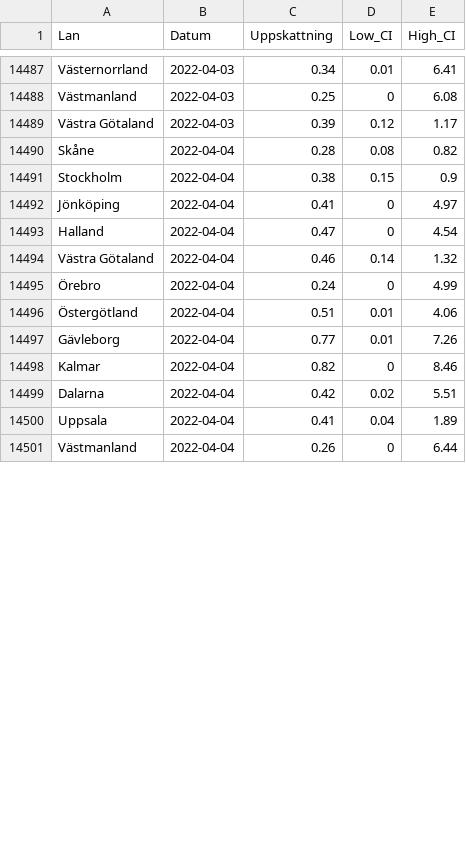
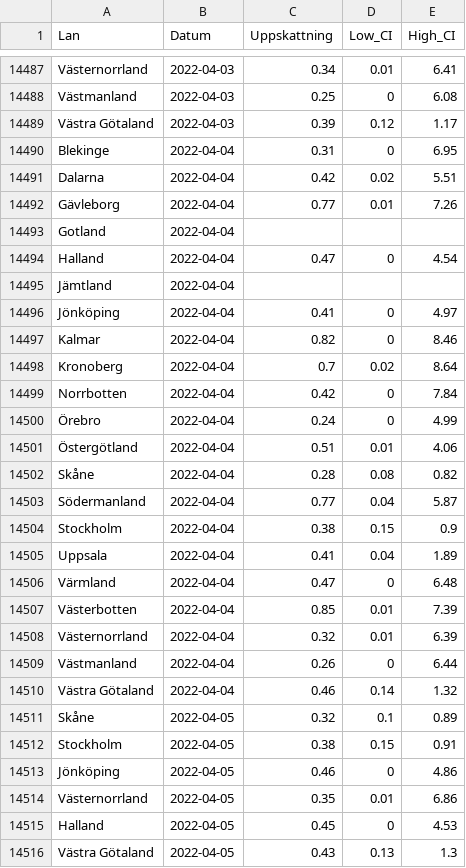
Before and after one commit to csss-resultat/openData, a CSV file: datasets/lan_senaste.csv, drawn as a sheet; only a part is shown, gaps mark what is left out; the diff covers the shown part only.

Commit message:
data update 06-04

```diff
--- a/datasets/lan_senaste.csv
+++ b/datasets/lan_senaste.csv
@@ -14489,13 +14489,28 @@ Västmanland,2022-04-03,0.25,0,6.08
 Västra Götaland,2022-04-03,0.39,0.12,1.17
-Skåne,2022-04-04,0.28,0.08,0.82
-Stockholm,2022-04-04,0.38,0.15,0.9
+Blekinge,2022-04-04,0.31,0,6.95
+Dalarna,2022-04-04,0.42,0.02,5.51
+Gävleborg,2022-04-04,0.77,0.01,7.26
+Gotland,2022-04-04,,,
+Halland,2022-04-04,0.47,0,4.54
+Jämtland,2022-04-04,,,
 Jönköping,2022-04-04,0.41,0,4.97
-Halland,2022-04-04,0.47,0,4.54
-Västra Götaland,2022-04-04,0.46,0.14,1.32
+Kalmar,2022-04-04,0.82,0,8.46
+Kronoberg,2022-04-04,0.7,0.02,8.64
+Norrbotten,2022-04-04,0.42,0,7.84
 Örebro,2022-04-04,0.24,0,4.99
 Östergötland,2022-04-04,0.51,0.01,4.06
-Gävleborg,2022-04-04,0.77,0.01,7.26
-Kalmar,2022-04-04,0.82,0,8.46
-Dalarna,2022-04-04,0.42,0.02,5.51
+Skåne,2022-04-04,0.28,0.08,0.82
+Södermanland,2022-04-04,0.77,0.04,5.87
+Stockholm,2022-04-04,0.38,0.15,0.9
 Uppsala,2022-04-04,0.41,0.04,1.89
+Värmland,2022-04-04,0.47,0,6.48
+Västerbotten,2022-04-04,0.85,0.01,7.39
+Västernorrland,2022-04-04,0.32,0.01,6.39
 Västmanland,2022-04-04,0.26,0,6.44
+Västra Götaland,2022-04-04,0.46,0.14,1.32
+Skåne,2022-04-05,0.32,0.1,0.89
+Stockholm,2022-04-05,0.38,0.15,0.91
+Jönköping,2022-04-05,0.46,0,4.86
+Västernorrland,2022-04-05,0.35,0.01,6.86
+Halland,2022-04-05,0.45,0,4.53
+Västra Götaland,2022-04-05,0.43,0.13,1.3
```
Also changed, not shown: 7 added rows and 21 edited cells elsewhere in this file, datasets/csss_symptom.csv, datasets/csss_tester.csv, 1 other file.
